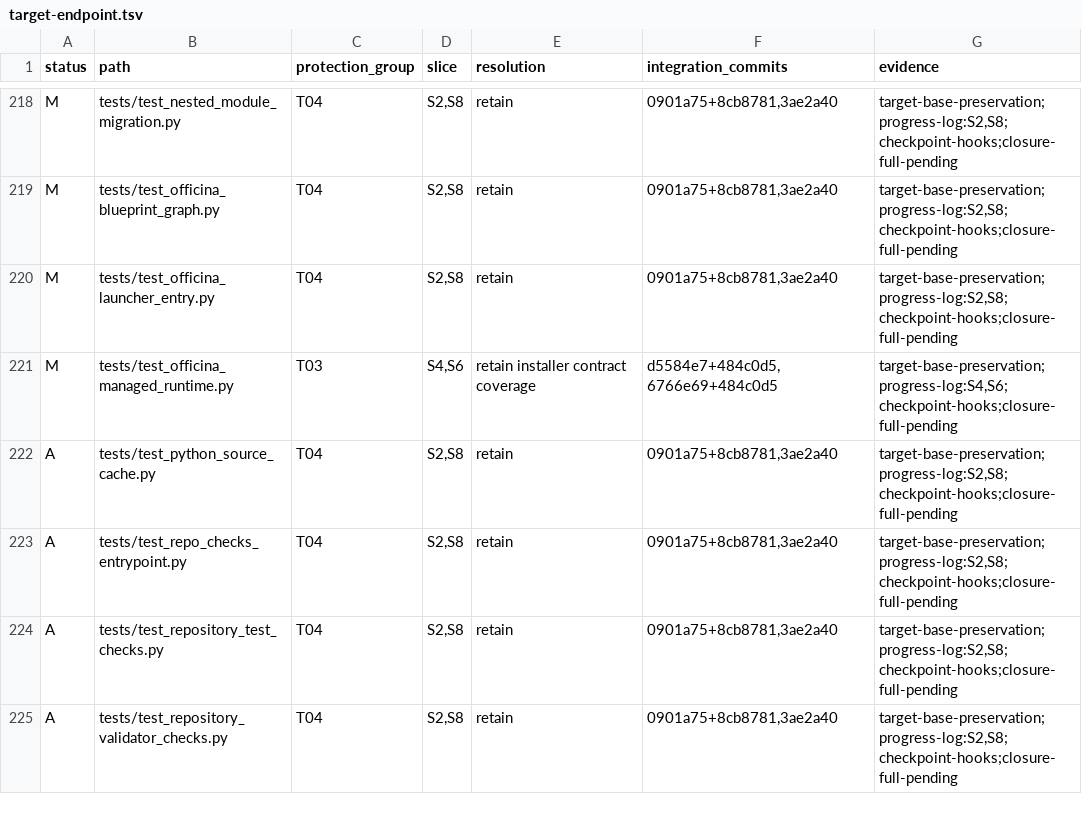
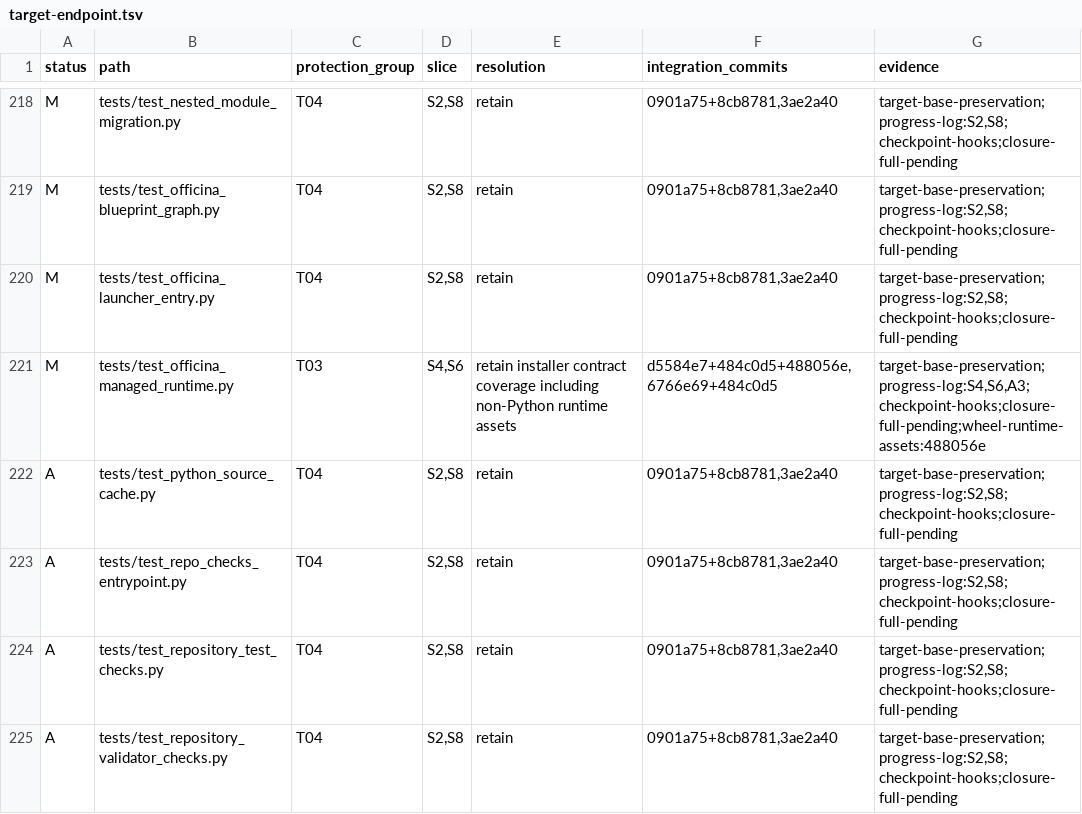
Before and after one commit to MoeenNehzati/famulus, a TSV file: docs/plans/semantic-integration/fast-dispatcher-accounting/target-endpoint.tsv, drawn as a sheet; only a part is shown, gaps mark what is left out.

```diff
--- a/docs/plans/semantic-integration/fast-dispatcher-accounting/target-endpoint.tsv
+++ b/docs/plans/semantic-integration/fast-dispatcher-accounting/target-endpoint.tsv
@@ -220,3 +220,3 @@ M	tests/test_officina_blueprint_graph.py	T04	S2,S8	retain	0901a75+8cb8781,3ae2a4
 M	tests/test_officina_launcher_entry.py	T04	S2,S8	retain	0901a75+8cb8781,3ae2a40	target-base-preservation;progress-log:S2,S8;checkpoint-hooks;closure-full-pending
-M	tests/test_officina_managed_runtime.py	T03	S4,S6	retain installer contract coverage	d5584e7+484c0d5,6766e69+484c0d5	target-base-preservation;progress-log:S4,S6;checkpoint-hooks;closure-full-pending
+M	tests/test_officina_managed_runtime.py	T03	S4,S6	retain installer contract coverage including non-Python runtime assets	d5584e7+484c0d5+488056e,6766e69+484c0d5	target-base-preservation;progress-log:S4,S6,A3;checkpoint-hooks;closure-full-pending;wheel-runtime-assets:488056e
 A	tests/test_python_source_cache.py	T04	S2,S8	retain	0901a75+8cb8781,3ae2a40	target-base-preservation;progress-log:S2,S8;checkpoint-hooks;closure-full-pending
```
Also changed, not shown: docs/plans/semantic-integration/fast-dispatcher-accounting/changed-on-both.tsv, docs/plans/semantic-integration/fast-dispatcher-accounting/source-endpoint.tsv, 2 other files.
